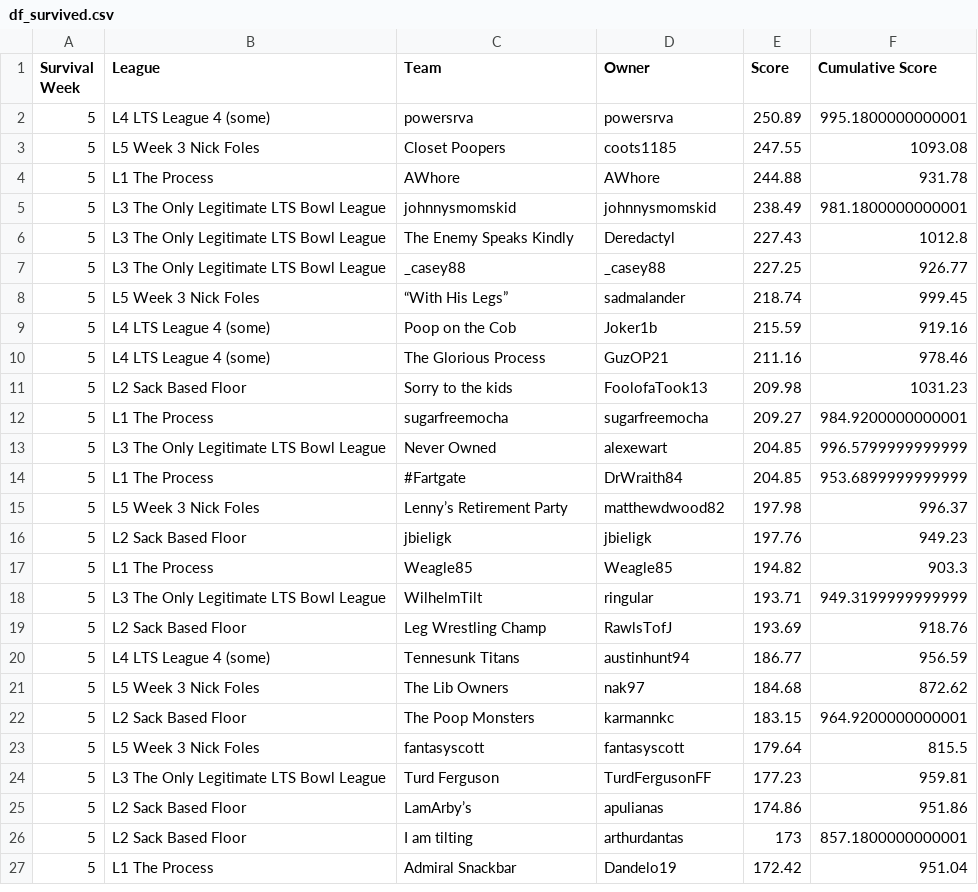
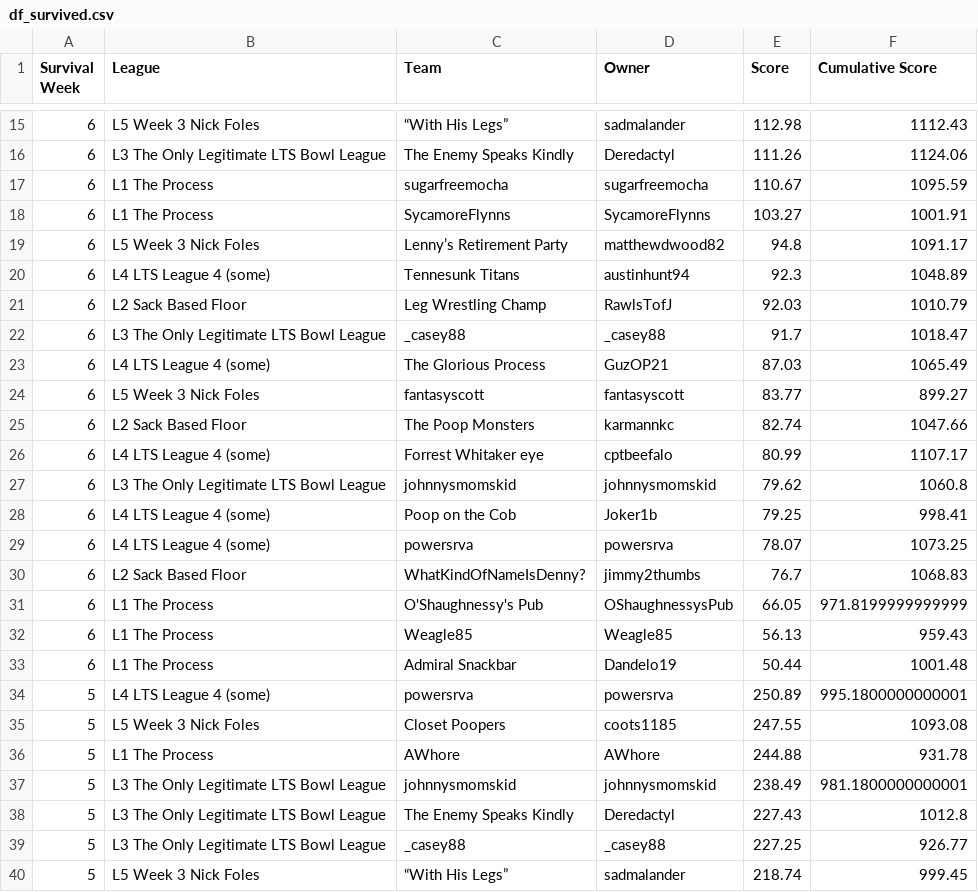
Before and after one commit to matthewdwood82/LTS-Bowl-2023, a CSV file: dat/df_survived.csv, drawn as a sheet; only a part is shown, gaps mark what is left out; the shorter side is filled out with more unchanged rows; the diff covers the shown part only; the diff names each change by its address in the sheet, - before the commit and + after, or states it on an @@ line.

```diff
--- a/dat/df_survived.csv
+++ b/dat/df_survived.csv
+row 15: 6 | L5 Week 3 Nick Foles | “With His Legs” | sadmalander | 112.98 | 1112.43
+row 16: 6 | L3 The Only Legitimate LTS Bowl League | The Enemy Speaks Kindly | Deredactyl | 111.26 | 1124.06
+row 17: 6 | L1 The Process | sugarfreemocha | sugarfreemocha | 110.67 | 1095.59
+row 18: 6 | L1 The Process | SycamoreFlynns | SycamoreFlynns | 103.27 | 1001.91
+row 19: 6 | L5 Week 3 Nick Foles | Lenny’s Retirement Party | matthewdwood82 | 94.8 | 1091.17
+row 20: 6 | L4 LTS League 4 (some) | Tennesunk Titans | austinhunt94 | 92.3 | 1048.89
+row 21: 6 | L2 Sack Based Floor | Leg Wrestling Champ | RawlsTofJ | 92.03 | 1010.79
+row 22: 6 | L3 The Only Legitimate LTS Bowl League | _casey88 | _casey88 | 91.7 | 1018.47
+row 23: 6 | L4 LTS League 4 (some) | The Glorious Process | GuzOP21 | 87.03 | 1065.49
+row 24: 6 | L5 Week 3 Nick Foles | fantasyscott | fantasyscott | 83.77 | 899.27
+row 25: 6 | L2 Sack Based Floor | The Poop Monsters | karmannkc | 82.74 | 1047.66
+row 26: 6 | L4 LTS League 4 (some) | Forrest Whitaker eye | cptbeefalo | 80.99 | 1107.17
+row 27: 6 | L3 The Only Legitimate LTS Bowl League | johnnysmomskid | johnnysmomskid | 79.62 | 1060.8
+row 28: 6 | L4 LTS League 4 (some) | Poop on the Cob | Joker1b | 79.25 | 998.41
+row 29: 6 | L4 LTS League 4 (some) | powersrva | powersrva | 78.07 | 1073.25
+row 30: 6 | L2 Sack Based Floor | WhatKindOfNameIsDenny? | jimmy2thumbs | 76.7 | 1068.83
+row 31: 6 | L1 The Process | O'Shaughnessy's Pub | OShaughnessysPub | 66.05 | 971.8199999999999
+row 32: 6 | L1 The Process | Weagle85 | Weagle85 | 56.13 | 959.43
+row 33: 6 | L1 The Process | Admiral Snackbar | Dandelo19 | 50.44 | 1001.48
```
Also changed, not shown: 13 added rows elsewhere in this file, dat/df_eliminated.csv, dat/df_scores.csv, 6 other files.
